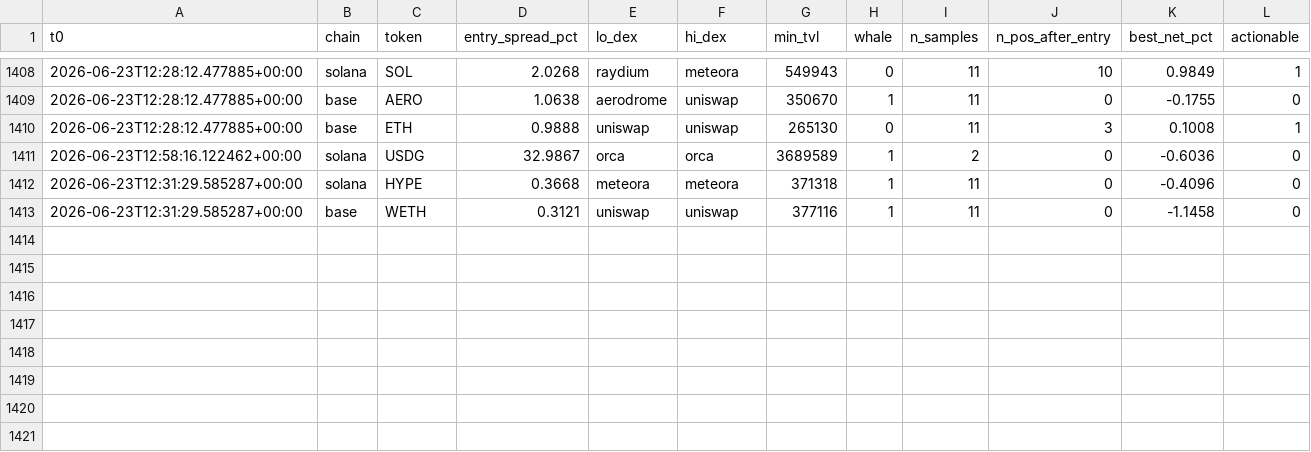
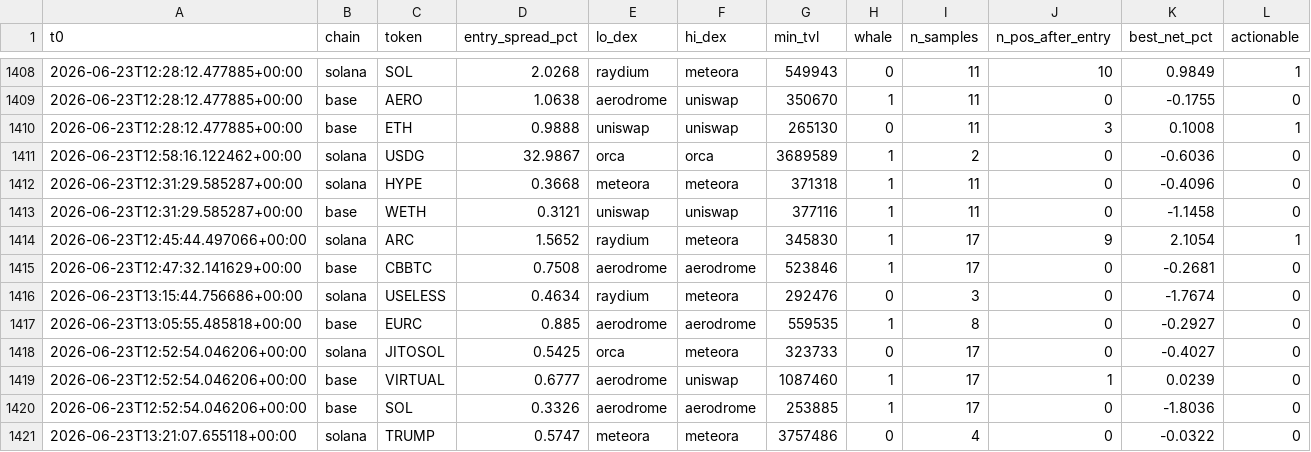
Before and after one commit to bagstreet/test, a CSV file: state/paper_exec_log.csv, drawn as a sheet; only a part is shown, gaps mark what is left out.

```diff
--- a/state/paper_exec_log.csv
+++ b/state/paper_exec_log.csv
@@ -1413 +1413,9 @@ t0,chain,token,entry_spread_pct,lo_dex,hi_dex,min_tvl,whale,n_samples,n_pos_afte
 2026-06-23T12:31:29.585287+00:00,base,WETH,0.3121,uniswap,uniswap,377116,1,11,0,-1.1458,0
+2026-06-23T12:45:44.497066+00:00,solana,ARC,1.5652,raydium,meteora,345830,1,17,9,2.1054,1
+2026-06-23T12:47:32.141629+00:00,base,CBBTC,0.7508,aerodrome,aerodrome,523846,1,17,0,-0.2681,0
+2026-06-23T13:15:44.756686+00:00,solana,USELESS,0.4634,raydium,meteora,292476,0,3,0,-1.7674,0
+2026-06-23T13:05:55.485818+00:00,base,EURC,0.885,aerodrome,aerodrome,559535,1,8,0,-0.2927,0
+2026-06-23T12:52:54.046206+00:00,solana,JITOSOL,0.5425,orca,meteora,323733,0,17,0,-0.4027,0
+2026-06-23T12:52:54.046206+00:00,base,VIRTUAL,0.6777,aerodrome,uniswap,1087460,1,17,1,0.0239,0
+2026-06-23T12:52:54.046206+00:00,base,SOL,0.3326,aerodrome,aerodrome,253885,1,17,0,-1.8036,0
+2026-06-23T13:21:07.655118+00:00,solana,TRUMP,0.5747,meteora,meteora,3757486,0,4,0,-0.0322,0
```
Also changed, not shown: state/anomaly_log.csv, state/cycles_log.csv, 2 other files.
